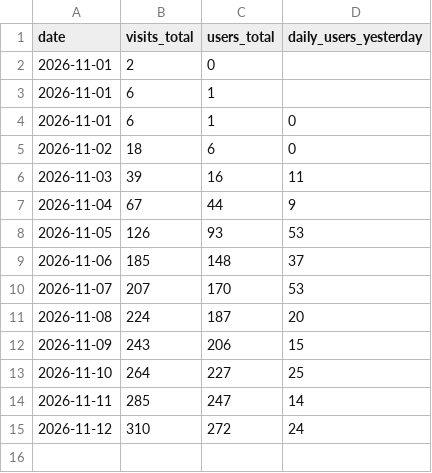
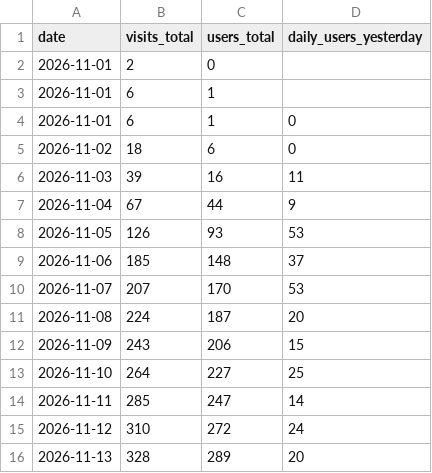
Before and after one commit to tupe12334/ringon, a CSV file: stats.csv, drawn as a sheet.

```diff
--- a/stats.csv
+++ b/stats.csv
@@ -15 +15,2 @@ date,visits_total,users_total,daily_users_yesterday
 2026-11-12,310,272,24
+2026-11-13,328,289,20
```
